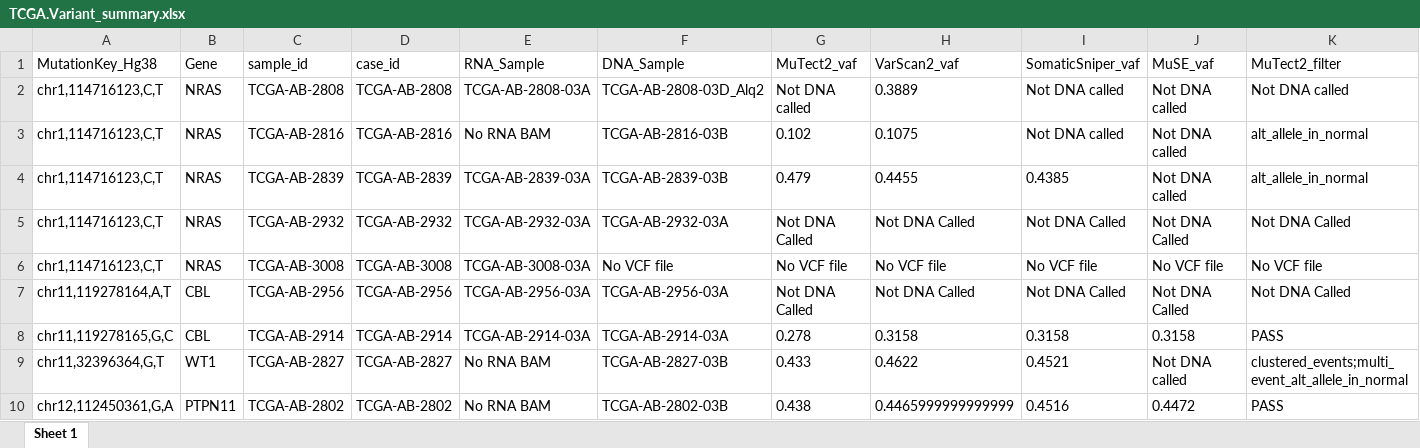
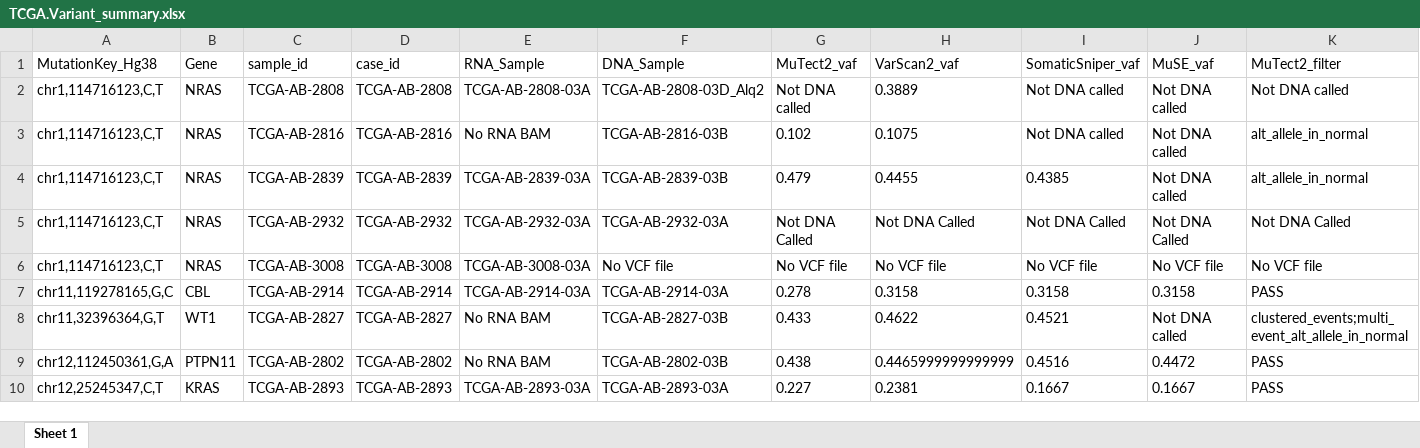
Before and after one commit to JVCervera/SplicingVariantsAML, an Excel workbook: Results/TCGA/TCGA.Variant_summary.xlsx, sheet Sheet 1, drawn as a sheet; only a part is shown; the shorter side is filled out with more unchanged rows; values as stored, in another font and other column widths than the file's, no borders; rows hold the shown columns only; the diff names each change by its address in the sheet, - before the commit and + after, or states it on an @@ line.

```diff
--- a/Results/TCGA/TCGA.Variant_summary.xlsx (sheet Sheet 1)
+++ b/Results/TCGA/TCGA.Variant_summary.xlsx (sheet Sheet 1)
-row 7: chr11,119278164,A,T | CBL | TCGA-AB-2956 | TCGA-AB-2956 | TCGA-AB-2956-03A | TCGA-AB-2956-03A | Not DNA Called | Not DNA Called | Not DNA Called | Not DNA Called | Not DNA Called
```
Also changed, not shown: Results/TCGA/TCGA.FoundVariantsDNA.vaf.xlsx, Results/TCGA/TCGA.FoundVariantsRNA.xlsx.
